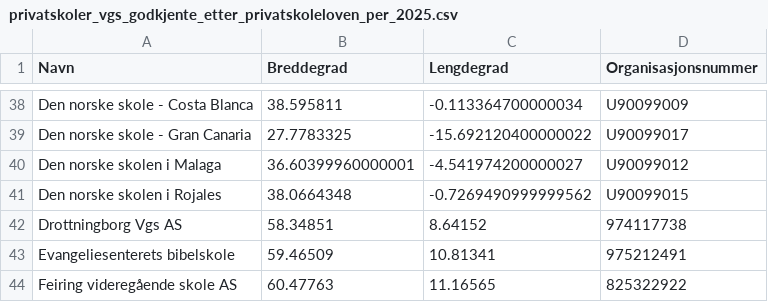
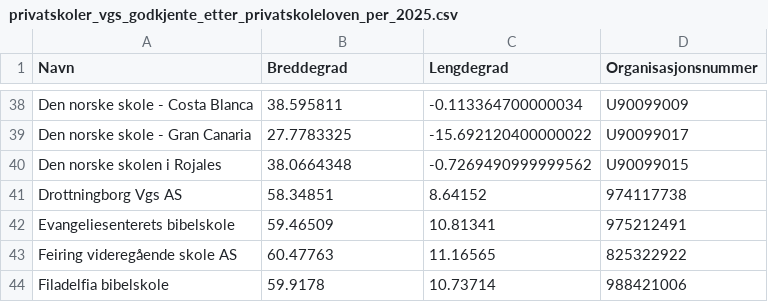
Before and after one commit to ArtaHamiti/Skolekart, a CSV file: privatskoler_vgs_godkjente_etter_privatskoleloven_per_2025.csv, drawn as a sheet; only a part is shown, gaps mark what is left out; the shorter side is filled out with more unchanged rows; the diff names each change by its address in the sheet, - before the commit and + after, or states it on an @@ line.

```diff
--- a/privatskoler_vgs_godkjente_etter_privatskoleloven_per_2025.csv
+++ b/privatskoler_vgs_godkjente_etter_privatskoleloven_per_2025.csv
-row 40: Den norske skolen i Malaga | 36.60399960000001 | -4.541974200000027 | U90099012
```
Also changed, not shown: private_grunnskoler_godkjente_etter_privatskoleloven_per_2025.csv, privatskoler_vgs_med_manuell_fiks.csv, 9 other files.
